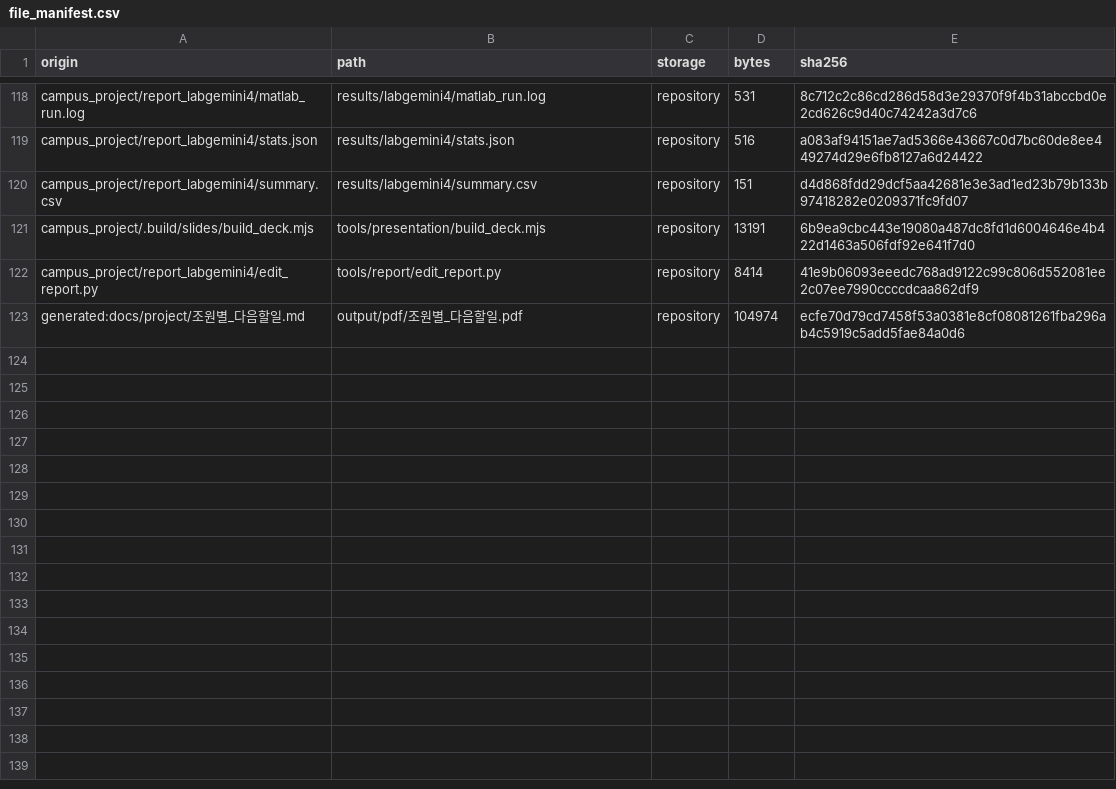
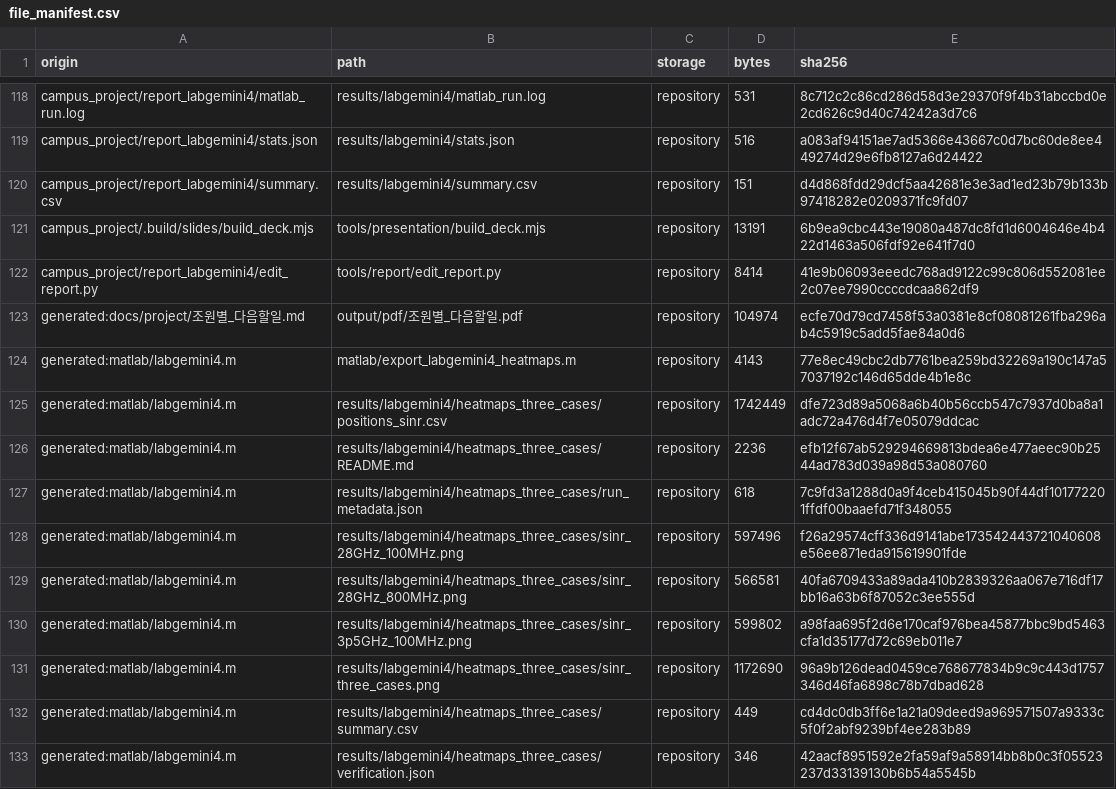
Before and after one commit to 20261123/research-lab-intern, a CSV file: data/file_manifest.csv, drawn as a sheet; only a part is shown, gaps mark what is left out; the diff names each change by its address in the sheet, - before the commit and + after, or states it on an @@ line.

Commit message:
labgemini4 세 조건 SINR 히트맵 재생성 및 검증 자료 추가

```diff
--- a/data/file_manifest.csv
+++ b/data/file_manifest.csv
+row 124: generated:matlab/labgemini4.m | matlab/export_labgemini4_heatmaps.m | repository | 4143 | 77e8ec49cbc2db7761bea259bd32269a190c147a57037192c146d65dde4b1e8c
+row 125: generated:matlab/labgemini4.m | results/labgemini4/heatmaps_three_cases/positions_sinr.csv | repository | 1742449 | dfe723d89a5068a6b40b56ccb547c7937d0ba8a1adc72a476d4f7e05079ddcac
+row 126: generated:matlab/labgemini4.m | results/labgemini4/heatmaps_three_cases/README.md | repository | 2236 | efb12f67ab529294669813bdea6e477aeec90b2544ad783d039a98d53a080760
+row 127: generated:matlab/labgemini4.m | results/labgemini4/heatmaps_three_cases/run_metadata.json | repository | 618 | 7c9fd3a1288d0a9f4ceb415045b90f44df101772201ffdf00baaefd71f348055
+row 128: generated:matlab/labgemini4.m | results/labgemini4/heatmaps_three_cases/sinr_28GHz_100MHz.png | repository | 597496 | f26a29574cff336d9141abe173542443721040608e56ee871eda915619901fde
+row 129: generated:matlab/labgemini4.m | results/labgemini4/heatmaps_three_cases/sinr_28GHz_800MHz.png | repository | 566581 | 40fa6709433a89ada410b2839326aa067e716df17bb16a63b6f87052c3ee555d
+row 130: generated:matlab/labgemini4.m | results/labgemini4/heatmaps_three_cases/sinr_3p5GHz_100MHz.png | repository | 599802 | a98faa695f2d6e170caf976bea45877bbc9bd5463cfa1d35177d72c69eb011e7
+row 131: generated:matlab/labgemini4.m | results/labgemini4/heatmaps_three_cases/sinr_three_cases.png | repository | 1172690 | 96a9b126dead0459ce768677834b9c9c443d1757346d46fa6898c78b7dbad628
+row 132: generated:matlab/labgemini4.m | results/labgemini4/heatmaps_three_cases/summary.csv | repository | 449 | cd4dc0db3ff6e1a21a09deed9a969571507a9333c5f0f2abf9239bf4ee283b89
+row 133: generated:matlab/labgemini4.m | results/labgemini4/heatmaps_three_cases/verification.json | repository | 346 | 42aacf8951592e2fa59af9a58914bb8b0c3f05523237d33139130b6b54a5545b
```
Also changed, not shown: 15 other files.
